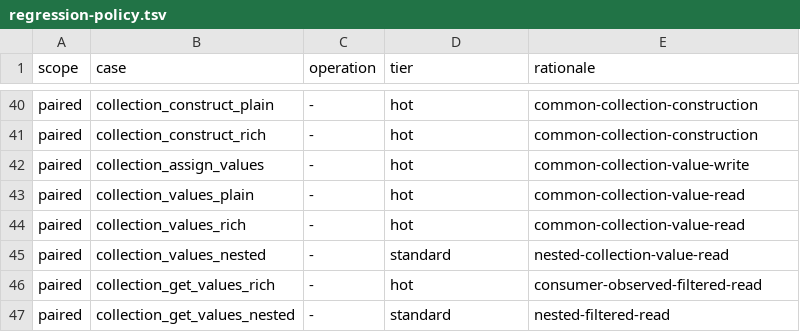
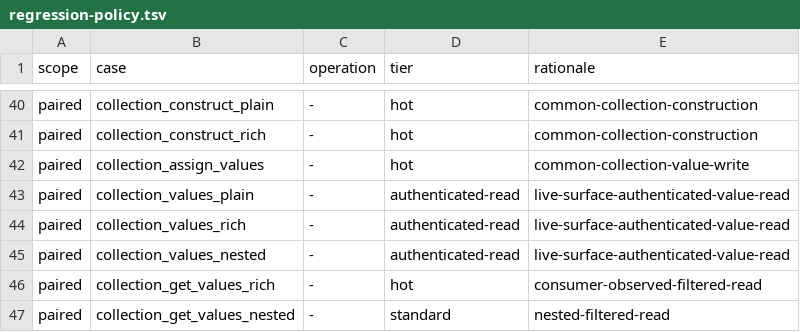
Before and after one commit to mlr-org/paradox, a TSV file: benchmarks/regression-policy.tsv, drawn as a sheet; only a part is shown, gaps mark what is left out.

```diff
--- a/benchmarks/regression-policy.tsv
+++ b/benchmarks/regression-policy.tsv
@@ -42,5 +42,5 @@ paired	collection_construct_rich	-	hot	common-collection-construction
 paired	collection_assign_values	-	hot	common-collection-value-write
-paired	collection_values_plain	-	hot	common-collection-value-read
-paired	collection_values_rich	-	hot	common-collection-value-read
-paired	collection_values_nested	-	standard	nested-collection-value-read
+paired	collection_values_plain	-	authenticated-read	live-surface-authenticated-value-read
+paired	collection_values_rich	-	authenticated-read	live-surface-authenticated-value-read
+paired	collection_values_nested	-	authenticated-read	live-surface-authenticated-value-read
 paired	collection_get_values_rich	-	hot	consumer-observed-filtered-read
```
Also changed, not shown: 3 other files.
